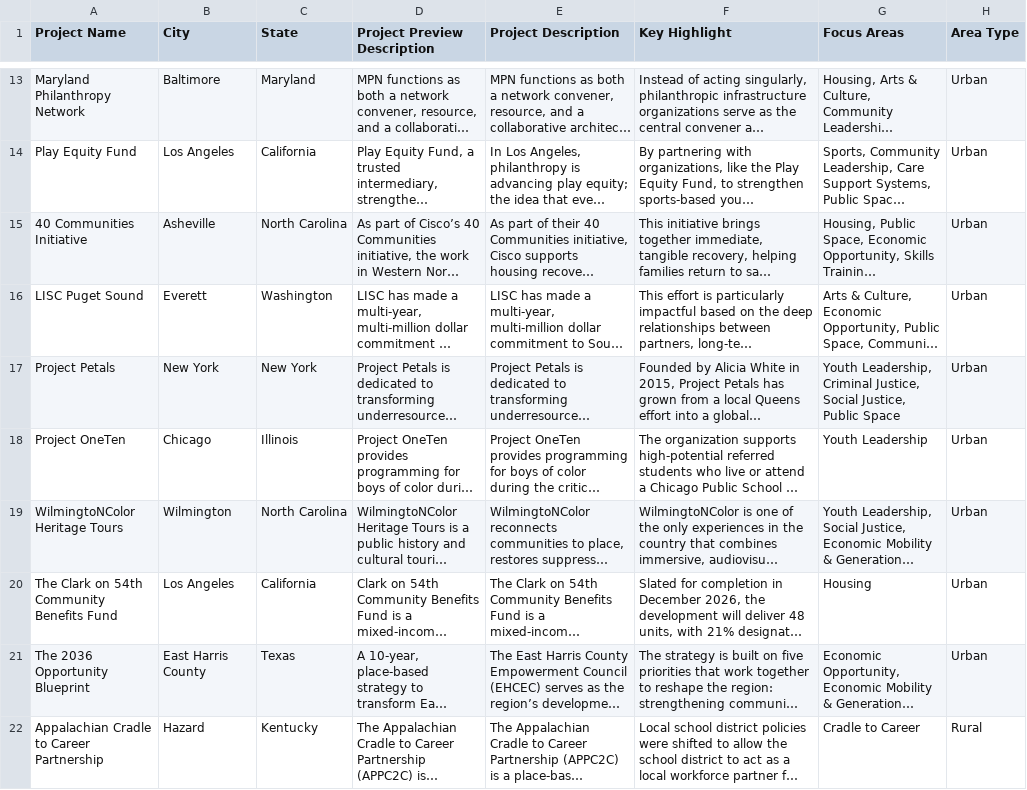
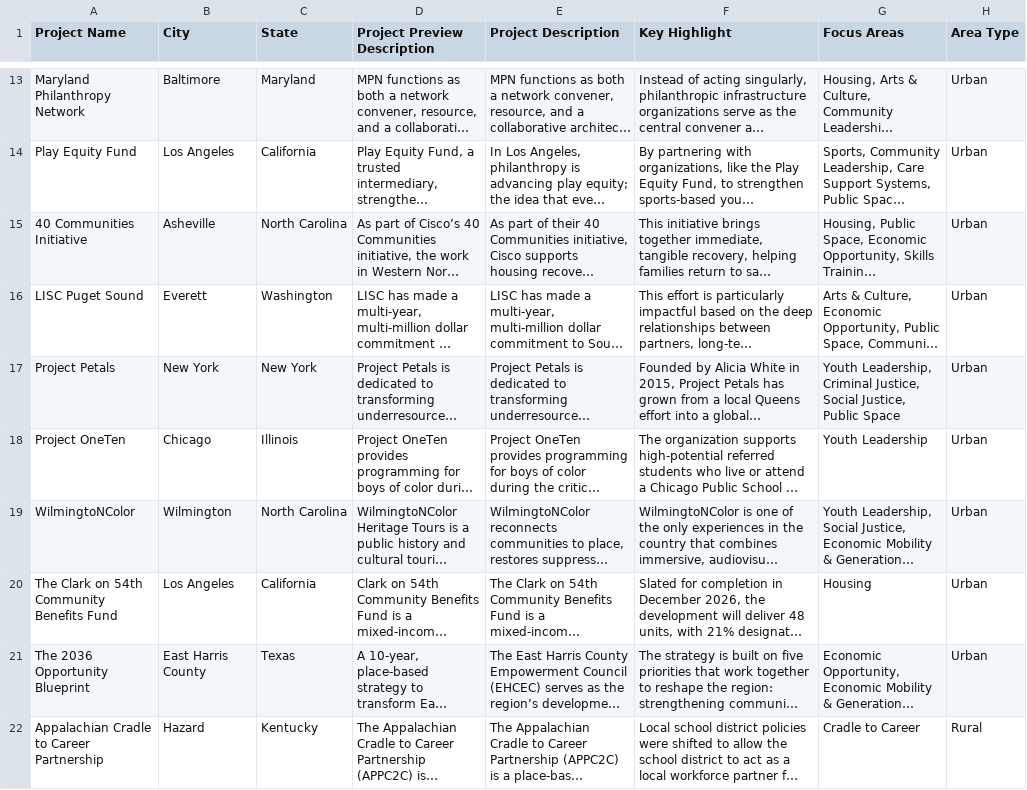
Before and after one commit to studiohub1/nationswell-placebased-map, a CSV file: data/nationswell_placebased_projects.csv, drawn as a sheet; only a part is shown, gaps mark what is left out; long unchanged cells end in …; the diff names each change by its address in the sheet, - before the commit and + after, or states it on an @@ line.

Commit message:
Update nationswell_placebased_projects.csv

```diff
--- a/data/nationswell_placebased_projects.csv
+++ b/data/nationswell_placebased_projects.csv
-A19 (Project Name): WilmingtoNColor Heritage Tours
+A19 (Project Name): WilmingtoNColor
```
